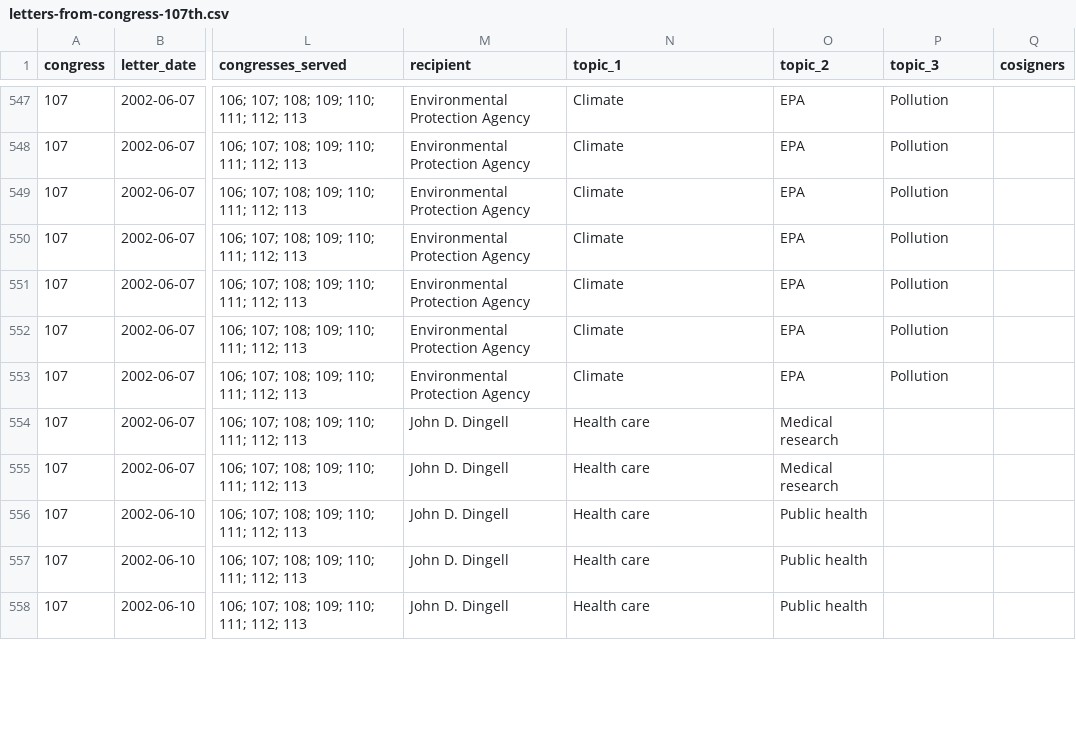
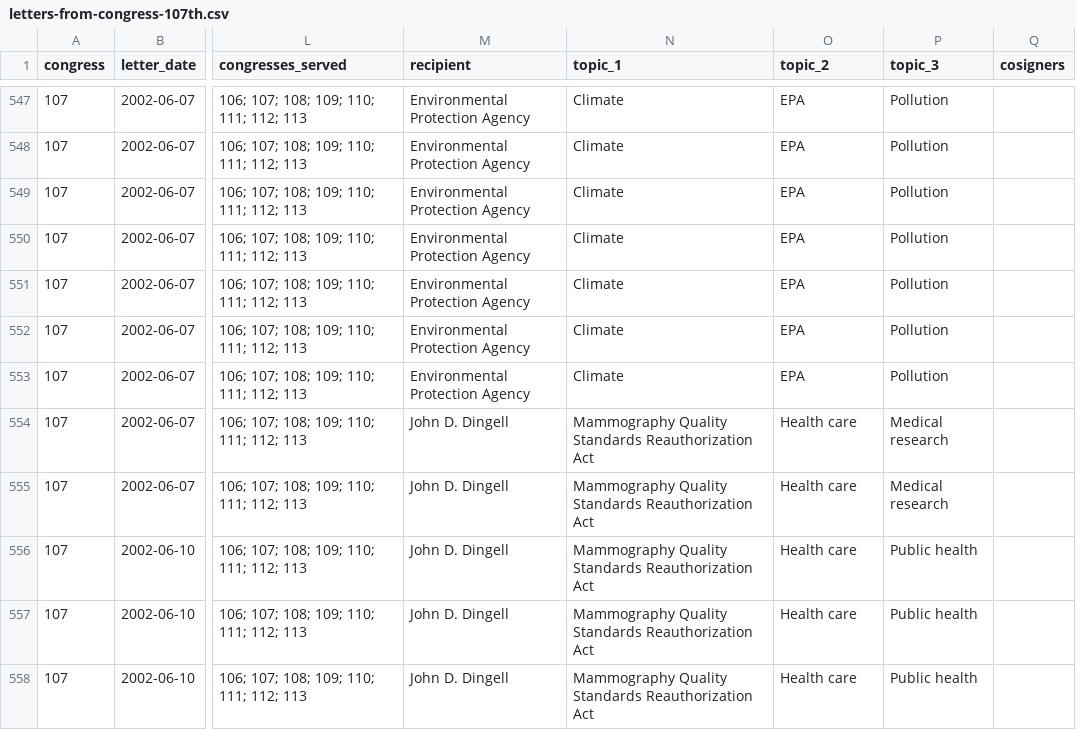
Before and after one commit to Robin-IA/Explorer-Congressional-Letters-107, a CSV file: data/letters-from-congress-107th.csv, drawn as a sheet; only a part is shown, gaps mark what is left out; the diff covers the shown part only; the diff names each change by its address in the sheet, - before the commit and + after, or states it on an @@ line.

```diff
--- a/data/letters-from-congress-107th.csv
+++ b/data/letters-from-congress-107th.csv
-N554:N558 (topic_1): Health care
+N554:N558 (topic_1): Mammography Quality Standards Reauthorization Act
-O554:O555 (topic_2): Medical research
+O554:O555 (topic_2): Health care
-P554:P555 (topic_3): (empty)
+P554:P555 (topic_3): Medical research
-O556:O558 (topic_2): Public health
+O556:O558 (topic_2): Health care
-P556:P558 (topic_3): (empty)
+P556:P558 (topic_3): Public health
```
Also changed, not shown: 26 edited cells elsewhere in this file, 10 other files.
